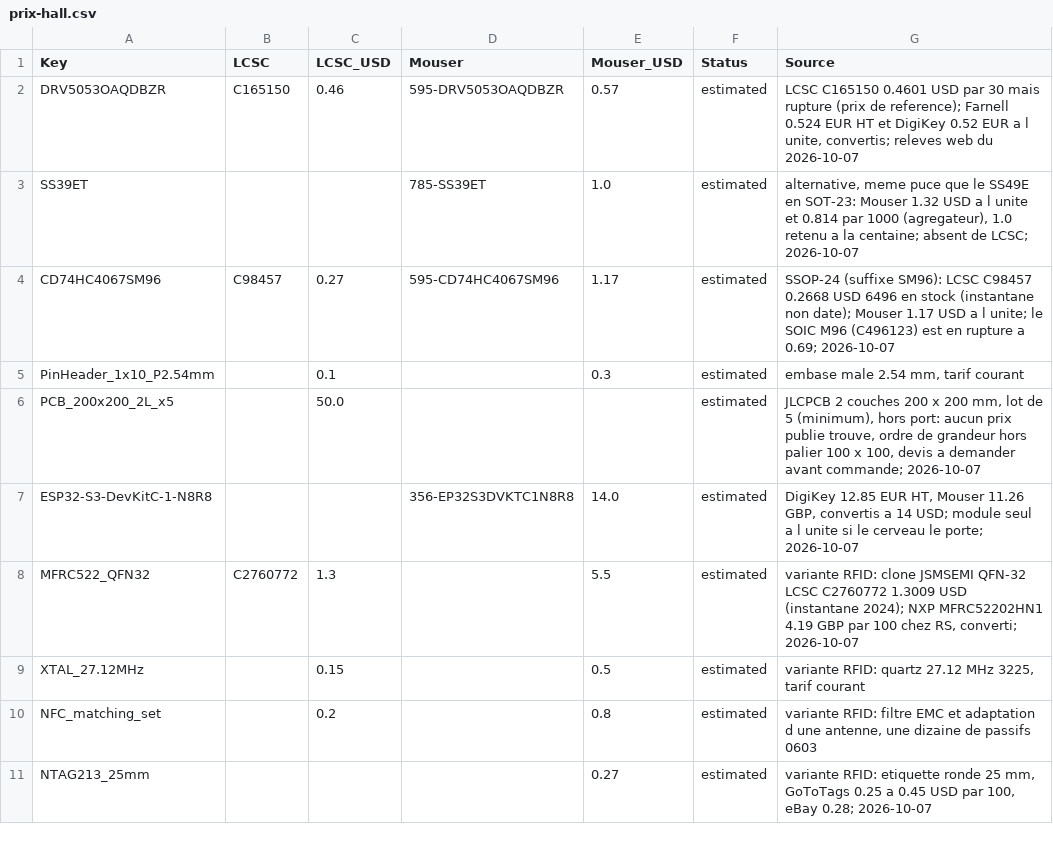
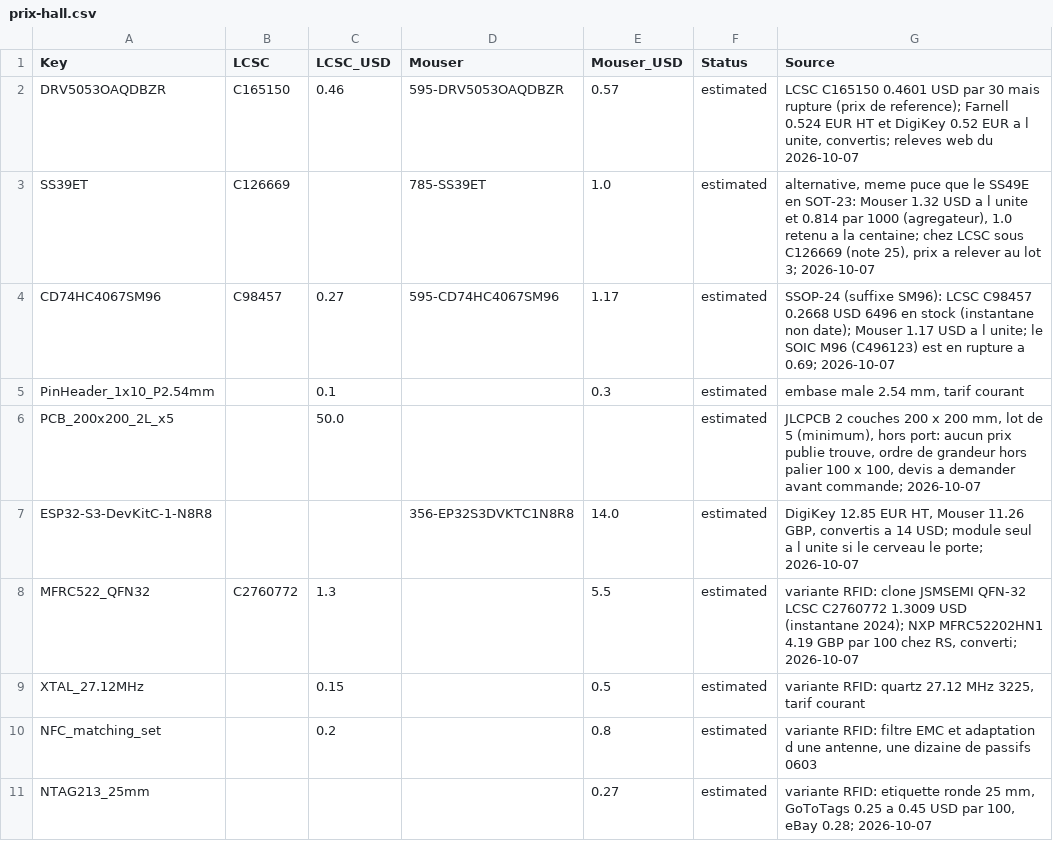
Before and after one commit to etiennechlt/electronic-chess, a CSV file: docs/prix-hall.csv, drawn as a sheet.

```diff
--- a/docs/prix-hall.csv
+++ b/docs/prix-hall.csv
@@ -2,3 +2,3 @@ Key,LCSC,LCSC_USD,Mouser,Mouser_USD,Status,Source
 DRV5053OAQDBZR,C165150,0.46,595-DRV5053OAQDBZR,0.57,estimated,"LCSC C165150 0.4601 USD par 30 mais rupture (prix de reference); Farnell 0.524 EUR HT et DigiKey 0.52 EUR a l unite, convertis; releves web du 2026-10-07"
-SS39ET,,,785-SS39ET,1.0,estimated,"alternative, meme puce que le SS49E en SOT-23: Mouser 1.32 USD a l unite et 0.814 par 1000 (agregateur), 1.0 retenu a la centaine; absent de LCSC; 2026-10-07"
+SS39ET,C126669,,785-SS39ET,1.0,estimated,"alternative, meme puce que le SS49E en SOT-23: Mouser 1.32 USD a l unite et 0.814 par 1000 (agregateur), 1.0 retenu a la centaine; chez LCSC sous C126669 (note 25), prix a relever au lot 3; 2026-10-07"
 CD74HC4067SM96,C98457,0.27,595-CD74HC4067SM96,1.17,estimated,"SSOP-24 (suffixe SM96): LCSC C98457 0.2668 USD 6496 en stock (instantane non date); Mouser 1.17 USD a l unite; le SOIC M96 (C496123) est en rupture a 0.69; 2026-10-07"
```
Also changed, not shown: measurements/data/templates/m13_rfid.csv, measurements/data/templates/m14_cohabitation.csv, 21 other files.
